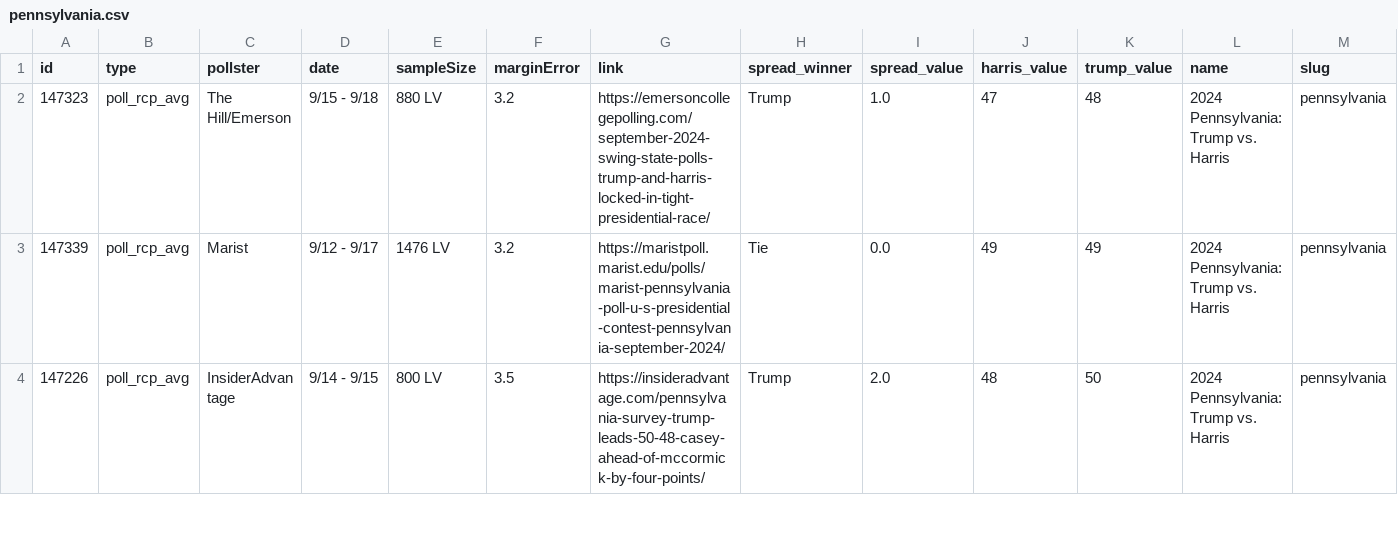
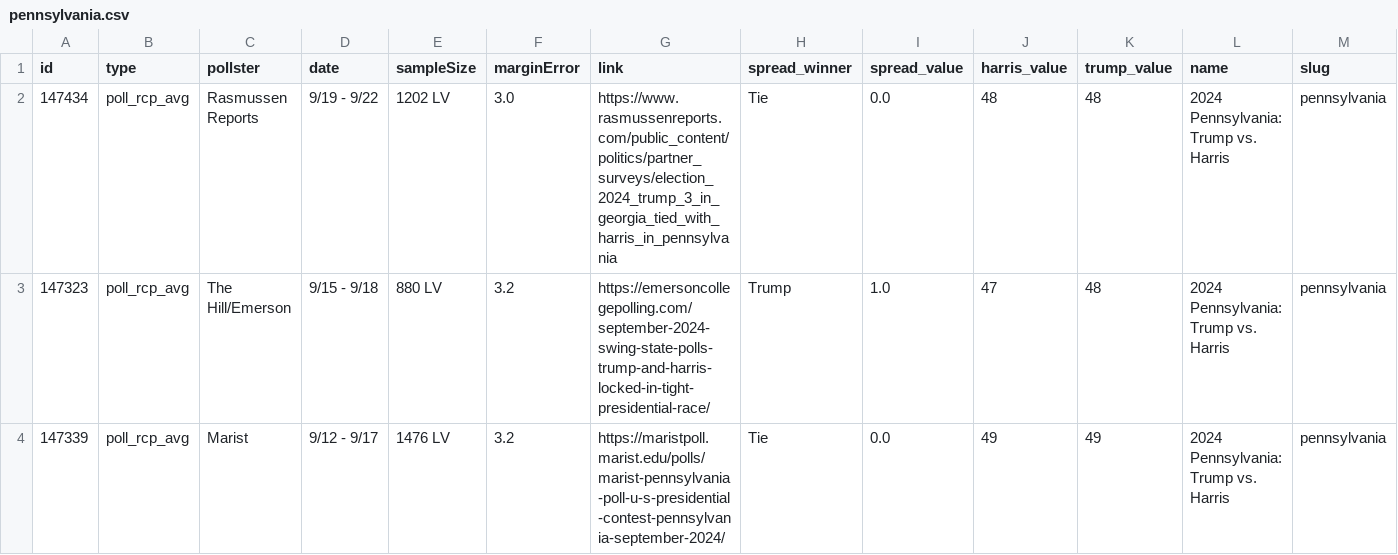
Before and after one commit to stiles/polls, a CSV file: data/polls/pennsylvania.csv, drawn as a sheet; only a part is shown; the shorter side is filled out with more unchanged rows; rows hold the shown columns only; the diff names each change by its address in the sheet, - before the commit and + after, or states it on an @@ line.

```diff
--- a/data/polls/pennsylvania.csv
+++ b/data/polls/pennsylvania.csv
+row 2: 147434 | poll_rcp_avg | Rasmussen Reports | 9/19 - 9/22 | 1202 LV | 3.0 | https://www.rasmussenreports.com/public_content/politics/partner_surveys/election_2024_trump_3_in_georgia_tied_with_harris_in_pennsylvania | Tie | 0.0 | 48 | 48 | 2024 Pennsylvania: Trump vs. Harris | pennsylvania
```
Also changed, not shown: data/polls/general.csv, data/polls/georgia.csv, 24 other files.
